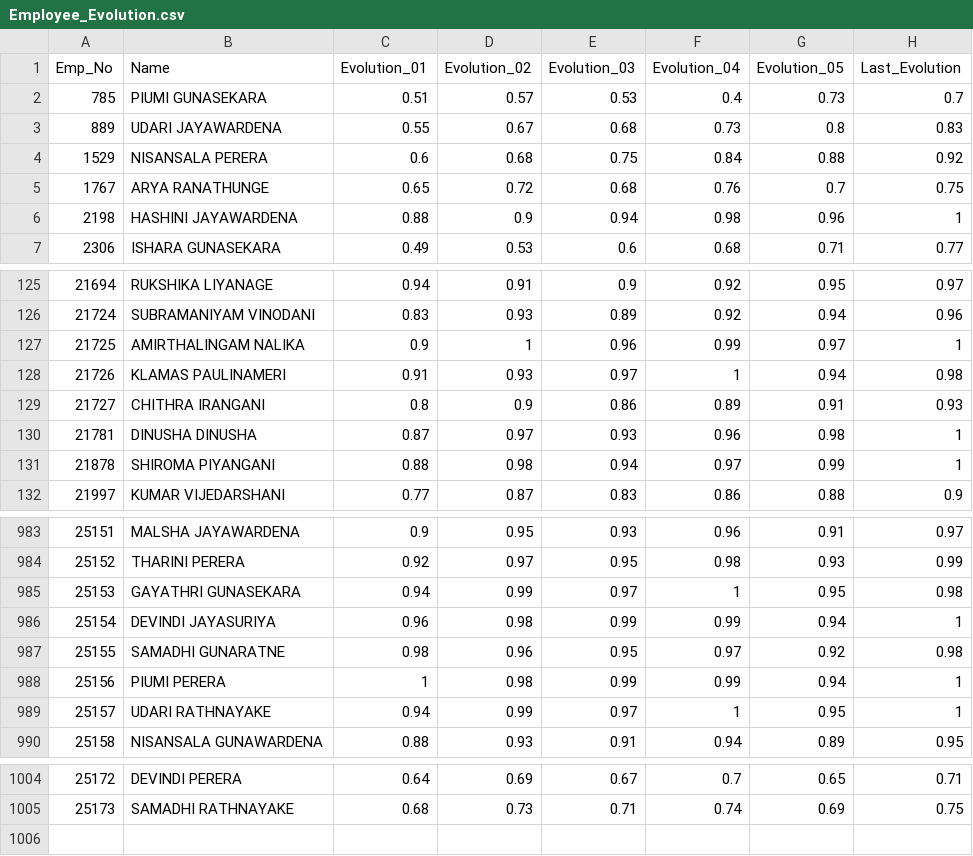
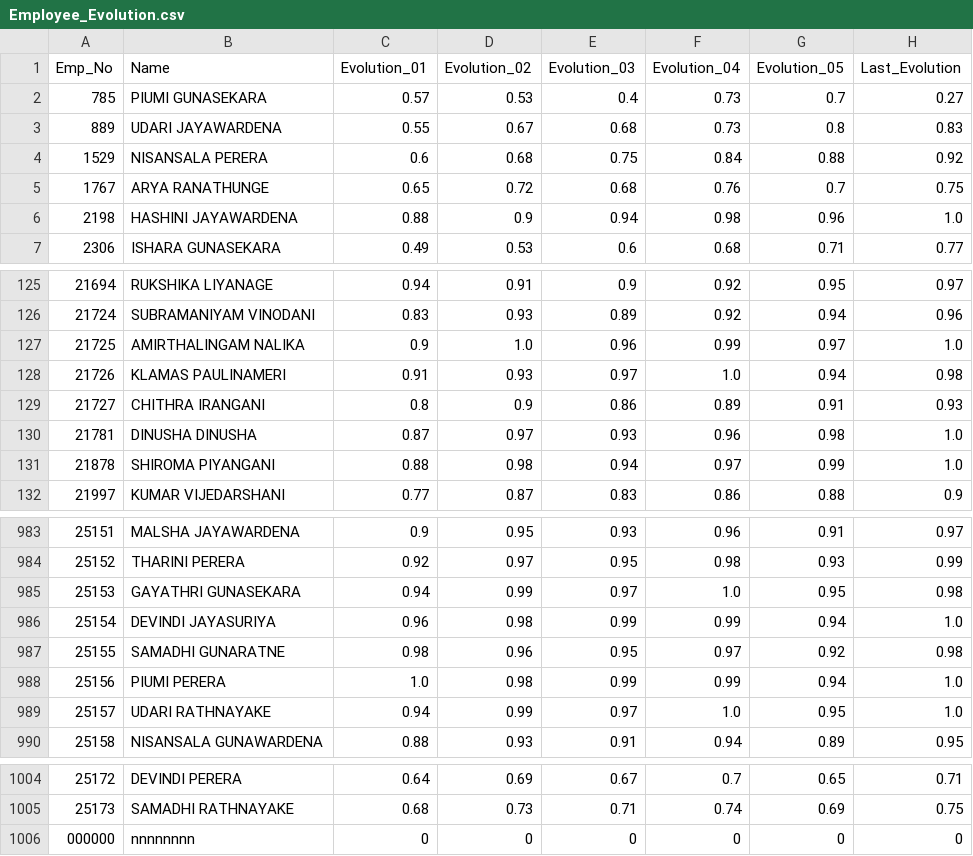
Before and after one commit to Research-2024-056/Final_project_056, a CSV file: Back-End-Flask/WorkForceMap_Flask/Employee_Evolution.csv, drawn as a sheet; only a part is shown, gaps mark what is left out; the diff covers the shown part only.

```diff
--- a/Back-End-Flask/WorkForceMap_Flask/Employee_Evolution.csv
+++ b/Back-End-Flask/WorkForceMap_Flask/Employee_Evolution.csv
@@ -1,3 +1,3 @@
 Emp_No,Name,Evolution_01,Evolution_02,Evolution_03,Evolution_04,Evolution_05,Last_Evolution
-785,PIUMI GUNASEKARA,0.51,0.57,0.53,0.4,0.73,0.7
+785,PIUMI GUNASEKARA,0.57,0.53,0.4,0.73,0.7,0.27
 889,UDARI JAYAWARDENA,0.55,0.67,0.68,0.73,0.8,0.83
@@ -5,3 +5,3 @@ Emp_No,Name,Evolution_01,Evolution_02,Evolution_03,Evolution_04,Evolution_05,Las
 1767,ARYA RANATHUNGE,0.65,0.72,0.68,0.76,0.7,0.75
-2198,HASHINI JAYAWARDENA,0.88,0.9,0.94,0.98,0.96,1
+2198,HASHINI JAYAWARDENA,0.88,0.9,0.94,0.98,0.96,1.0
 2306,ISHARA GUNASEKARA,0.49,0.53,0.6,0.68,0.71,0.77
@@ -126,7 +126,7 @@ Emp_No,Name,Evolution_01,Evolution_02,Evolution_03,Evolution_04,Evolution_05,Las
 21724,SUBRAMANIYAM VINODANI,0.83,0.93,0.89,0.92,0.94,0.96
-21725,AMIRTHALINGAM NALIKA,0.9,1,0.96,0.99,0.97,1
-21726,KLAMAS PAULINAMERI,0.91,0.93,0.97,1,0.94,0.98
+21725,AMIRTHALINGAM NALIKA,0.9,1.0,0.96,0.99,0.97,1.0
+21726,KLAMAS PAULINAMERI,0.91,0.93,0.97,1.0,0.94,0.98
 21727,CHITHRA IRANGANI,0.8,0.9,0.86,0.89,0.91,0.93
-21781,DINUSHA DINUSHA,0.87,0.97,0.93,0.96,0.98,1
-21878,SHIROMA PIYANGANI,0.88,0.98,0.94,0.97,0.99,1
+21781,DINUSHA DINUSHA,0.87,0.97,0.93,0.96,0.98,1.0
+21878,SHIROMA PIYANGANI,0.88,0.98,0.94,0.97,0.99,1.0
 21997,KUMAR VIJEDARSHANI,0.77,0.87,0.83,0.86,0.88,0.9
@@ -984,7 +984,7 @@ Emp_No,Name,Evolution_01,Evolution_02,Evolution_03,Evolution_04,Evolution_05,Las
 25152,THARINI PERERA,0.92,0.97,0.95,0.98,0.93,0.99
-25153,GAYATHRI GUNASEKARA,0.94,0.99,0.97,1,0.95,0.98
-25154,DEVINDI JAYASURIYA,0.96,0.98,0.99,0.99,0.94,1
+25153,GAYATHRI GUNASEKARA,0.94,0.99,0.97,1.0,0.95,0.98
+25154,DEVINDI JAYASURIYA,0.96,0.98,0.99,0.99,0.94,1.0
 25155,SAMADHI GUNARATNE,0.98,0.96,0.95,0.97,0.92,0.98
-25156,PIUMI PERERA,1,0.98,0.99,0.99,0.94,1
-25157,UDARI RATHNAYAKE,0.94,0.99,0.97,1,0.95,1
+25156,PIUMI PERERA,1.0,0.98,0.99,0.99,0.94,1.0
+25157,UDARI RATHNAYAKE,0.94,0.99,0.97,1.0,0.95,1.0
 25158,NISANSALA GUNAWARDENA,0.88,0.93,0.91,0.94,0.89,0.95
@@ -1005 +1005,2 @@ Emp_No,Name,Evolution_01,Evolution_02,Evolution_03,Evolution_04,Evolution_05,Las
 25173,SAMADHI RATHNAYAKE,0.68,0.73,0.71,0.74,0.69,0.75
+000000,nnnnnnnn,0,0,0,0,0,0
```
Also changed, not shown: 36 edited cells elsewhere in this file, 9 other files.
